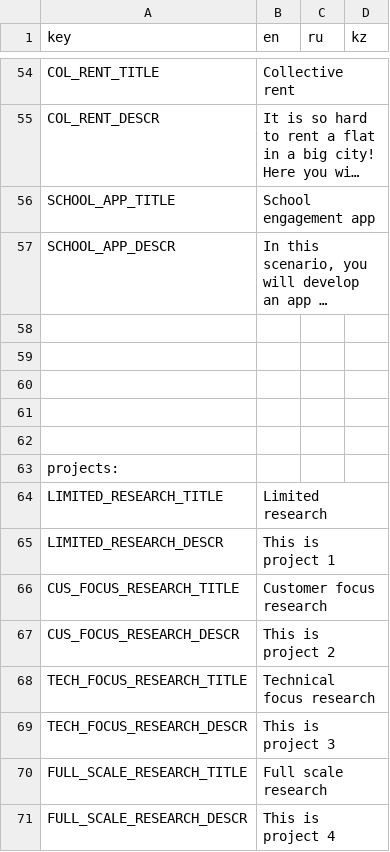
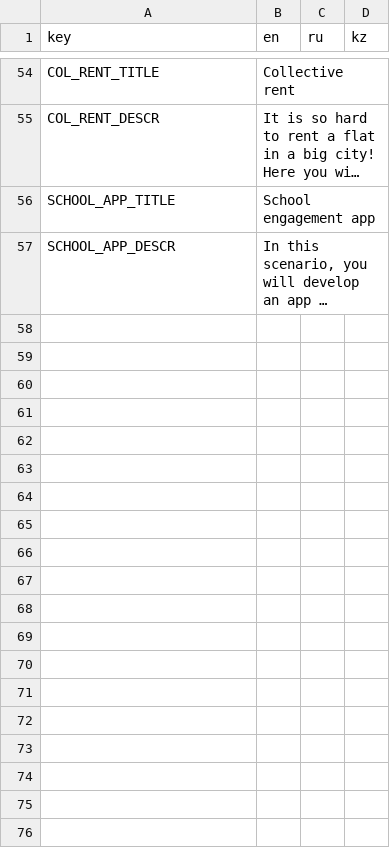
Before and after one commit to Kazakh-British-Technical-University/dpgsim, a CSV file: dpg_sim_export/Data/Translations.csv, drawn as a sheet; only a part is shown, gaps mark what is left out; long unchanged cells end in …; the diff names each change by its address in the sheet, - before the commit and + after, or states it on an @@ line.

```diff
--- a/dpg_sim_export/Data/Translations.csv
+++ b/dpg_sim_export/Data/Translations.csv
-row 58: (empty)
-row 59: (empty)
-row 60: (empty)
-row 61: (empty)
-row 62: (empty)
-row 63: projects:
-row 64: LIMITED_RESEARCH_TITLE | Limited research
-row 65: LIMITED_RESEARCH_DESCR | This is project 1
-row 66: CUS_FOCUS_RESEARCH_TITLE | Customer focus research
-row 67: CUS_FOCUS_RESEARCH_DESCR | This is project 2
-row 68: TECH_FOCUS_RESEARCH_TITLE | Technical focus research
-row 69: TECH_FOCUS_RESEARCH_DESCR | This is project 3
-row 70: FULL_SCALE_RESEARCH_TITLE | Full scale research
-row 71: FULL_SCALE_RESEARCH_DESCR | This is project 4
```
Also changed, not shown: 24 other files.
